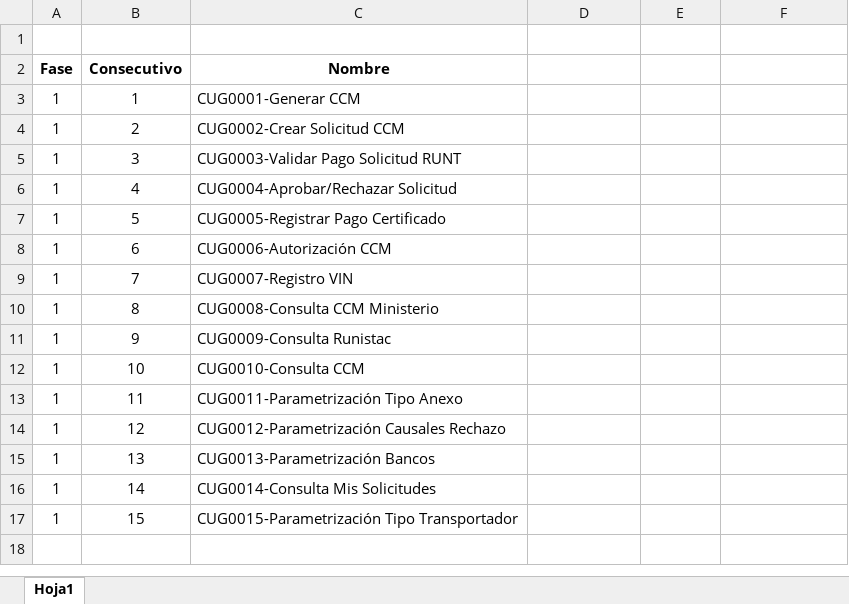
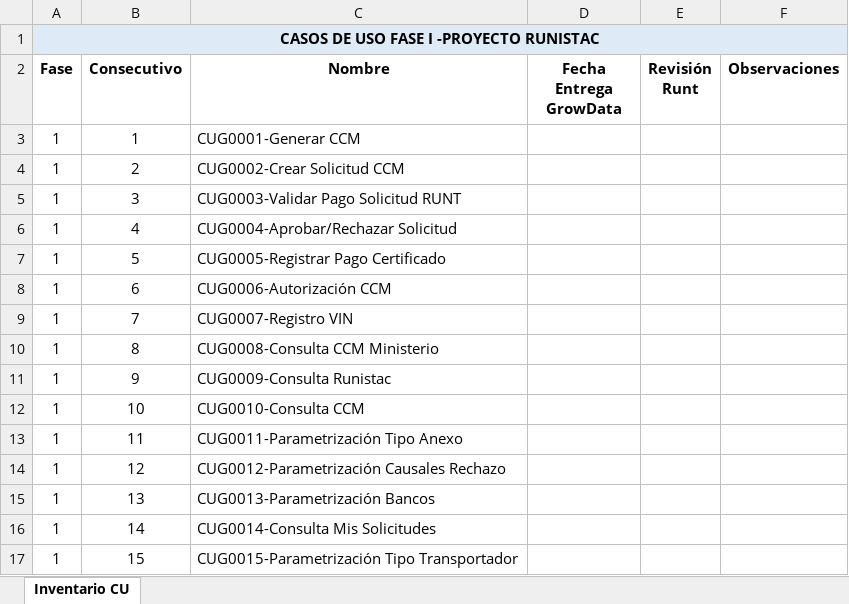
Before and after one commit to consycomdev/runistac, an Excel workbook: Requerimientos/Casos de uso Inicial/ExcelInventario.xlsx, sheet Inventario CU, drawn as a sheet; values as stored, in another font and other column widths than the file's, no borders; the diff names each change by its address in the sheet, - before the commit and + after, or states it on an @@ line.

Commit message:
Casos uso RUNISTAC

```diff
--- a/Requerimientos/Casos de uso Inicial/ExcelInventario.xlsx (sheet Inventario CU)
+++ b/Requerimientos/Casos de uso Inicial/ExcelInventario.xlsx (sheet Inventario CU)
-sheet tab: Hoja1
+sheet tab: Inventario CU
-A1 (Fase): (empty)
+A1 (Fase): CASOS DE USO FASE I -PROYECTO RUNISTAC
-A1:F1 fill: none
+A1:F1 fill: #DEEBF7
+A1:F1 merged
-D2: (empty)
+D2: Fecha Entrega GrowData
-E2: (empty)
+E2: Revisión Runt
-F2: (empty)
+F2: Observaciones
```
Also changed, not shown: 15 other files.
